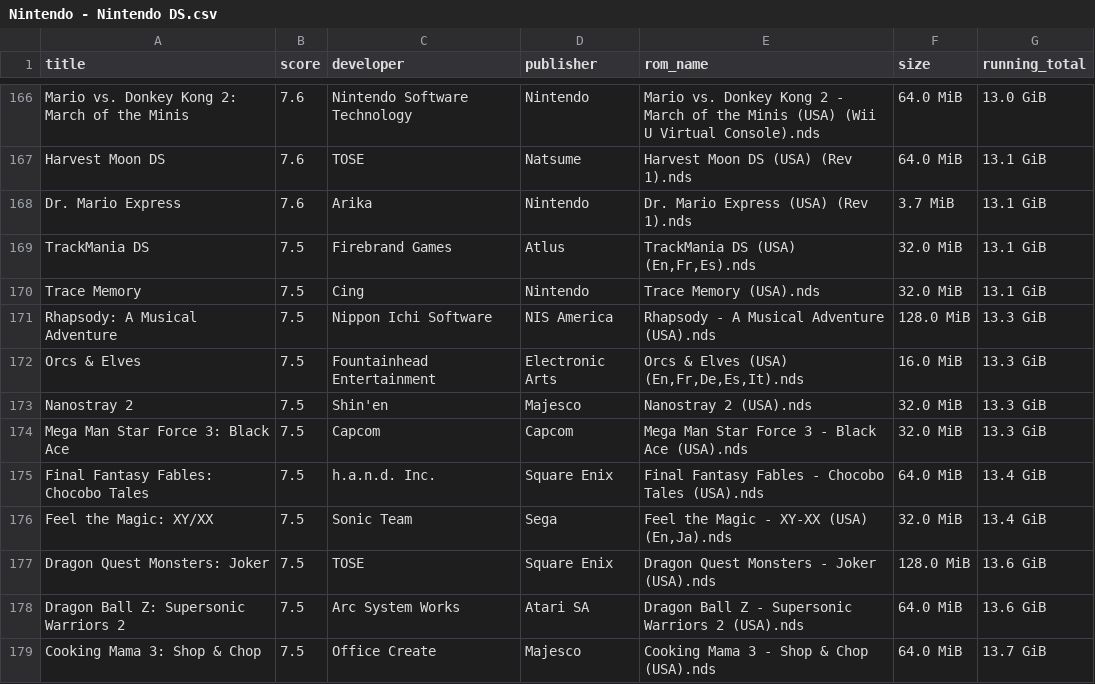
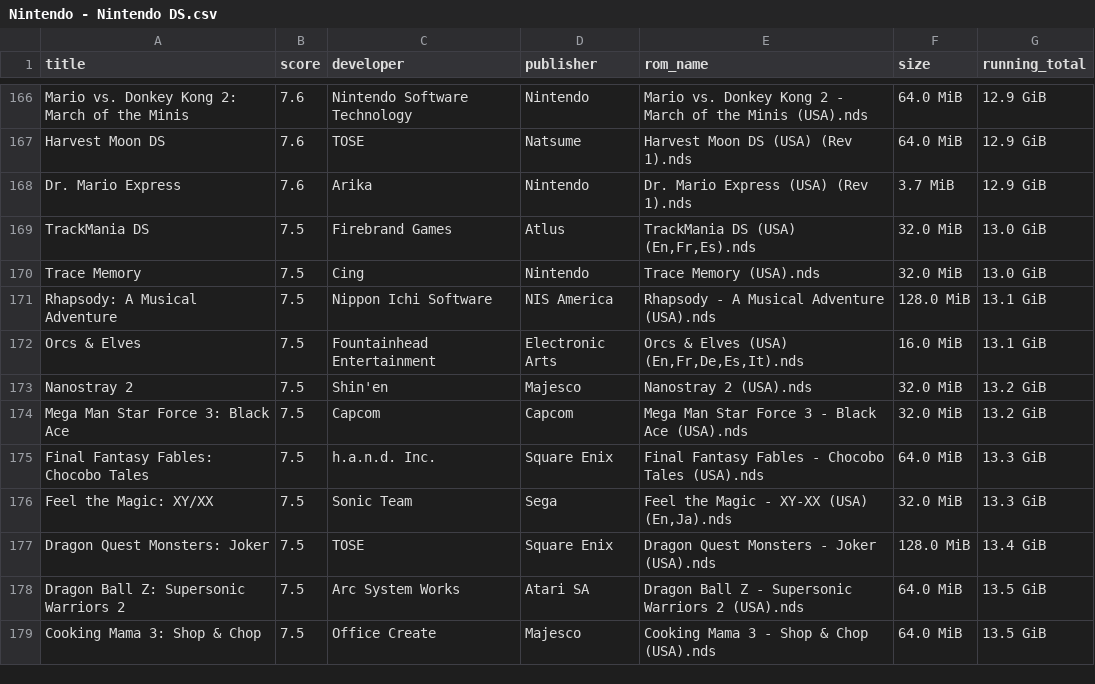
Before and after one commit to claabs/top-games-size, a CSV file: game_lists/platform_exclusives/best_critic_4_user_10/Nintendo - Nintendo DS.csv, drawn as a sheet; only a part is shown, gaps mark what is left out; the diff covers the shown part only; the diff names each change by its address in the sheet, - before the commit and + after, or states it on an @@ line.

```diff
--- a/game_lists/platform_exclusives/best_critic_4_user_10/Nintendo - Nintendo DS.csv
+++ b/game_lists/platform_exclusives/best_critic_4_user_10/Nintendo - Nintendo DS.csv
-E166 (rom_name): …the Minis (USA) (Wii U Virtual Console).nds
+E166 (rom_name): …the Minis (USA).nds
-G166 (running_total): 13.0 GiB
+G166 (running_total): 12.9 GiB
-G167:G168 (running_total): 13.1 GiB
+G167:G168 (running_total): 12.9 GiB
-G169:G170 (running_total): 13.1 GiB
+G169:G170 (running_total): 13.0 GiB
-G171:G172 (running_total): 13.3 GiB
+G171:G172 (running_total): 13.1 GiB
-G173:G174 (running_total): 13.3 GiB
+G173:G174 (running_total): 13.2 GiB
-G175:G176 (running_total): 13.4 GiB
+G175:G176 (running_total): 13.3 GiB
-G177 (running_total): 13.6 GiB
+G177 (running_total): 13.4 GiB
-G178 (running_total): 13.6 GiB
+G178 (running_total): 13.5 GiB
-G179 (running_total): 13.7 GiB
+G179 (running_total): 13.5 GiB
```
Also changed, not shown: 165 edited cells elsewhere in this file, game_lists/all/best_critic_4/Nintendo - Game Boy Advance.csv, game_lists/all/best_critic_4/Nintendo - Nintendo DS.csv, 31 other files.
